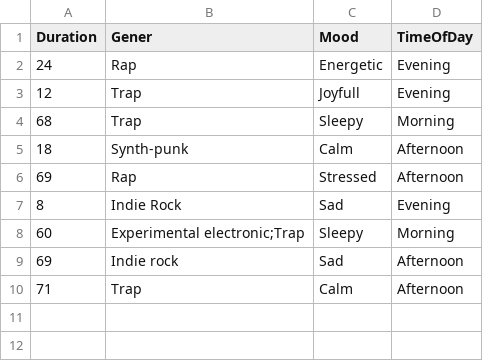
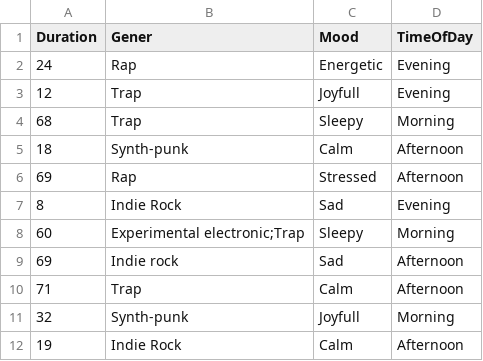
Before and after one commit to Maksym-wq/Dear-Data-100, a CSV file: music_data.csv, drawn as a sheet.

Commit message:
added 2 observations

```diff
--- a/music_data.csv
+++ b/music_data.csv
@@ -10 +10,3 @@ Duration,Gener,Mood,TimeOfDay
 71,Trap,Calm,Afternoon
+32,Synth-punk,Joyfull,Morning
+19,Indie Rock,Calm,Afternoon
```
